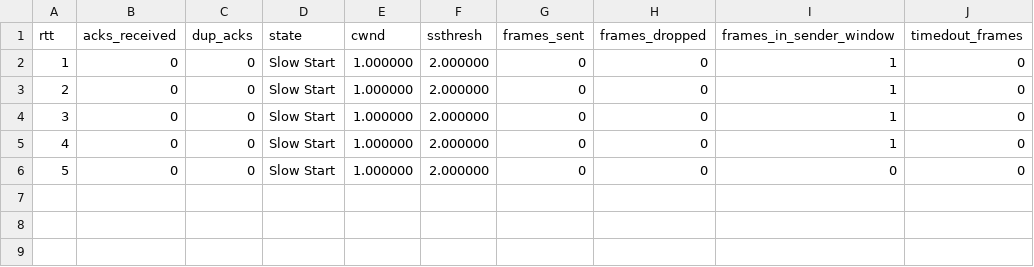
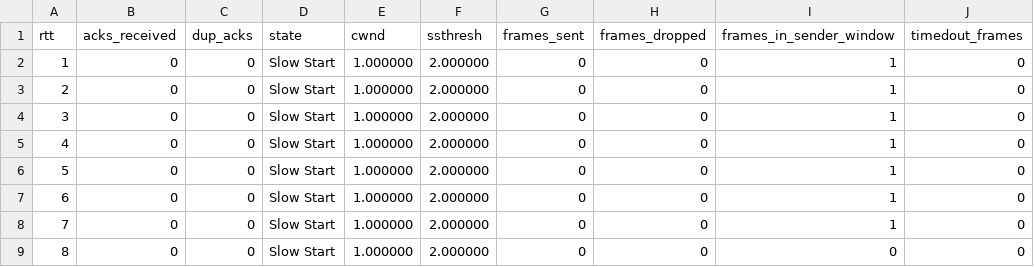
Before and after one commit to chihaoy/Sliding-Window-Protocol-and-Congestion-window-control, a CSV file: csv_files/cc_test2/s0_r0_diagnostics.csv, drawn as a sheet; addresses are those after the commit; the diff names each change by its address in the sheet, - before the commit and + after, or states it on an @@ line.

```diff
--- a/csv_files/cc_test2/s0_r0_diagnostics.csv
+++ b/csv_files/cc_test2/s0_r0_diagnostics.csv
+row 6: 5 | 0 | 0 | Slow Start | 1.000000 | 2.000000 | 0 | 0 | 1 | 0
+row 7: 6 | 0 | 0 | Slow Start | 1.000000 | 2.000000 | 0 | 0 | 1 | 0
+row 8: 7 | 0 | 0 | Slow Start | 1.000000 | 2.000000 | 0 | 0 | 1 | 0
@@ column A (rtt) renumbered from row 9 down @@
```
Also changed, not shown: csv_files/cc_test1/s0_r0_diagnostics.csv, csv_files/cc_test3/s0_r0_diagnostics.csv, 12 other files.
